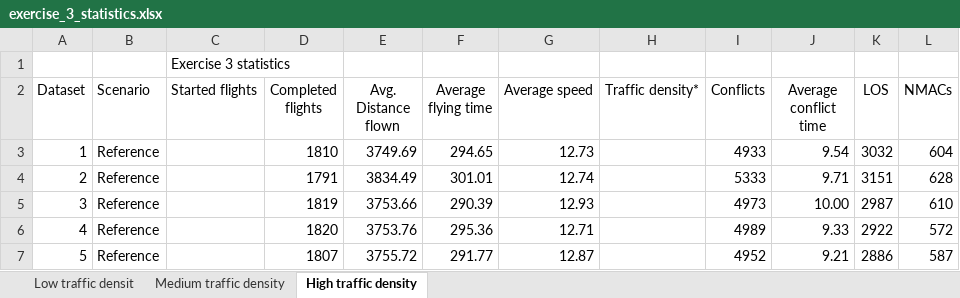
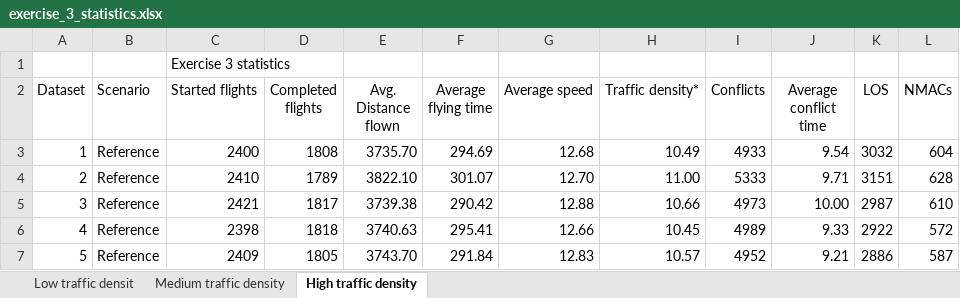
Before and after one commit to USEPE-SesarJU/scenarios, an Excel workbook: exercise_3/output/exercise_3_statistics.xlsx, sheet High traffic density, drawn as a sheet; only a part is shown; values as stored, in another font and other column widths than the file's, no borders; the diff covers the shown part only; the diff names each change by its address in the sheet, - before the commit and + after, or states it on an @@ line.

Commit message:
Add analysed results for high density - reference

```diff
--- a/exercise_3/output/exercise_3_statistics.xlsx (sheet High traffic density)
+++ b/exercise_3/output/exercise_3_statistics.xlsx (sheet High traffic density)
-C3 (Started flights): (empty)
+C3 (Started flights): 2400
-D3 (Completed flights): 1810
+D3 (Completed flights): 1808
-E3 (Avg. Distance flown): 3749.69
+E3 (Avg. Distance flown): 3735.70
-F3 (Average flying time): 294.65
+F3 (Average flying time): 294.69
-G3 (Average speed): 12.73
+G3 (Average speed): 12.68
-H3 (Traffic density*): (empty)
+H3 (Traffic density*): 10.49
-C4 (Started flights): (empty)
+C4 (Started flights): 2410
-D4 (Completed flights): 1791
+D4 (Completed flights): 1789
-E4 (Avg. Distance flown): 3834.49
+E4 (Avg. Distance flown): 3822.10
-F4 (Average flying time): 301.01
+F4 (Average flying time): 301.07
-G4 (Average speed): 12.74
+G4 (Average speed): 12.70
-H4 (Traffic density*): (empty)
+H4 (Traffic density*): 11.00
-C5 (Started flights): (empty)
+C5 (Started flights): 2421
-D5 (Completed flights): 1819
+D5 (Completed flights): 1817
-E5 (Avg. Distance flown): 3753.66
+E5 (Avg. Distance flown): 3739.38
-F5 (Average flying time): 290.39
+F5 (Average flying time): 290.42
-G5 (Average speed): 12.93
+G5 (Average speed): 12.88
-H5 (Traffic density*): (empty)
+H5 (Traffic density*): 10.66
-C6 (Started flights): (empty)
+C6 (Started flights): 2398
-D6 (Completed flights): 1820
+D6 (Completed flights): 1818
-E6 (Avg. Distance flown): 3753.76
+E6 (Avg. Distance flown): 3740.63
-F6 (Average flying time): 295.36
+F6 (Average flying time): 295.41
-G6 (Average speed): 12.71
+G6 (Average speed): 12.66
-H6 (Traffic density*): (empty)
+H6 (Traffic density*): 10.45
-C7 (Started flights): (empty)
+C7 (Started flights): 2409
-D7 (Completed flights): 1807
+D7 (Completed flights): 1805
-E7 (Avg. Distance flown): 3755.72
+E7 (Avg. Distance flown): 3743.70
-F7 (Average flying time): 291.77
+F7 (Average flying time): 291.84
-G7 (Average speed): 12.87
+G7 (Average speed): 12.83
-H7 (Traffic density*): (empty)
+H7 (Traffic density*): 10.57
```
Also changed, not shown: 40 edited cells and cell formats elsewhere in this sheet.
